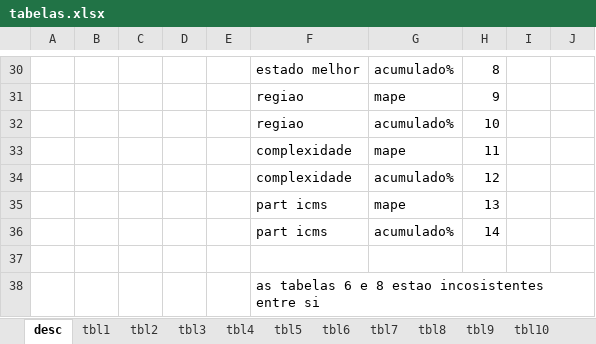
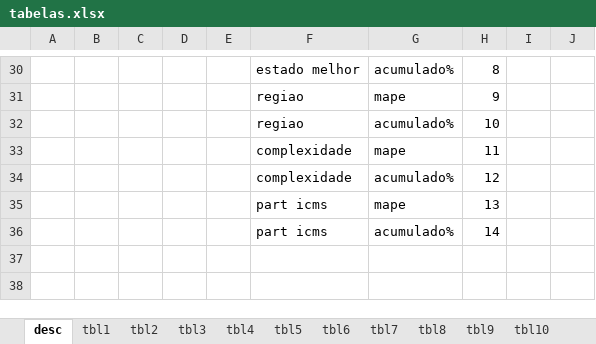
Before and after one commit to fjuniorr/ffeb-2015-resultados, an Excel workbook: tabelas.xlsx, sheet desc, drawn as a sheet; only a part is shown, gaps mark what is left out; values as stored, in another font and other column widths than the file's, no borders; the diff names each change by its address in the sheet, - before the commit and + after, or states it on an @@ line.

Commit message:
Versao final das tabelas na manha do segundo dia[B

```diff
--- a/tabelas.xlsx (sheet desc)
+++ b/tabelas.xlsx (sheet desc)
-row 37: (empty)
-row 38:  |  |  |  |  | as tabelas 6 e 8 estao incosistentes entre si
```
Also changed, not shown: sheet tbl14, sheet tbl13, sheet tbl8, sheet tbl12, sheet tbl11, sheet tbl10, 8 more sheets, other sheet tabs, formulas that keep their value, 2 other files.
